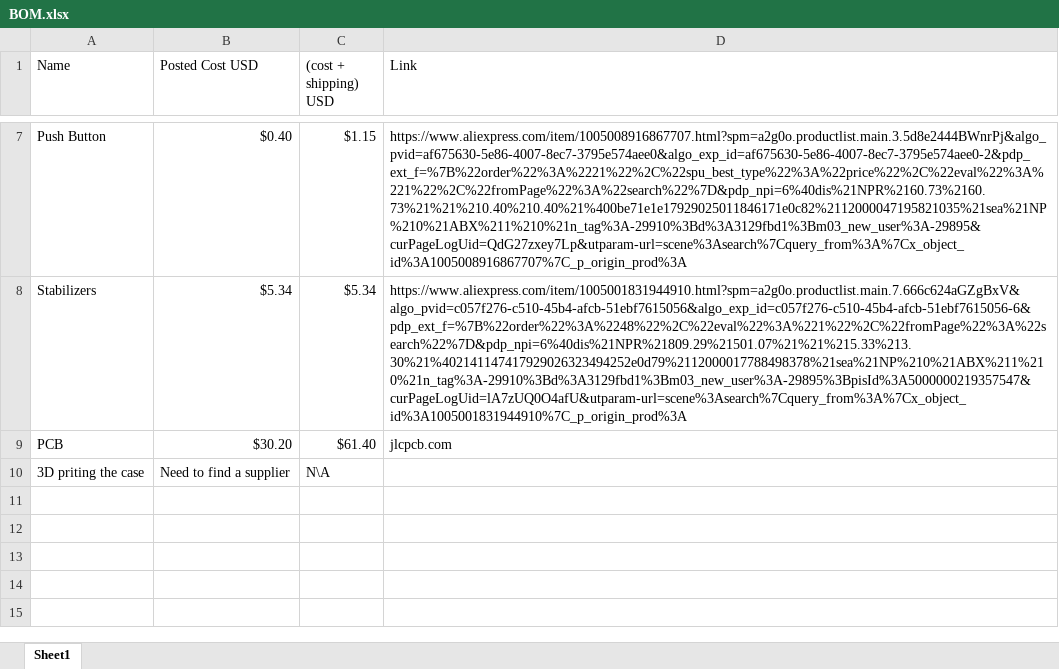
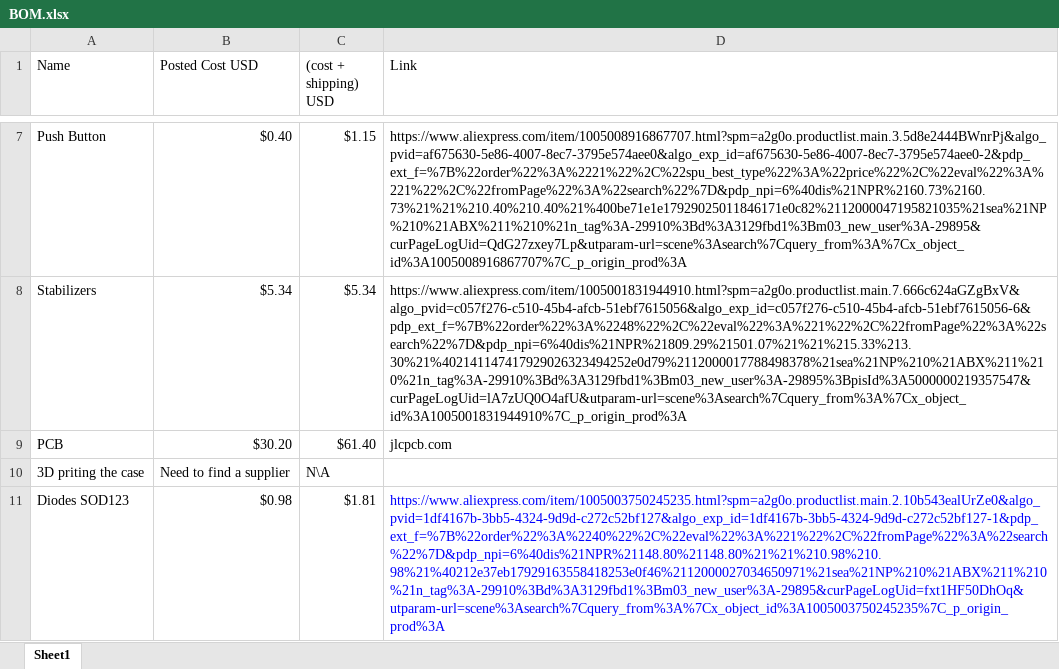
Before and after one commit to voldemort401/mk1, an Excel workbook: BOM.xlsx, sheet Sheet1, drawn as a sheet; only a part is shown, gaps mark what is left out; values as stored, in another font and other column widths than the file's, no borders; the diff names each change by its address in the sheet, - before the commit and + after, or states it on an @@ line.

Commit message:
upd

```diff
--- a/BOM.xlsx (sheet Sheet1)
+++ b/BOM.xlsx (sheet Sheet1)
+row 11: Diodes SOD123 | $0.98 | $1.81 | https://www.aliexpress.com/item/1005003750245235.html?spm=a2g0o.productlist.main.2.10b543ealUrZe0&algo_pvid=1df4167b-3bb5-4324-9d9d-c272c52bf127&algo_exp_id=1df4167b-3bb5-4324-9d9d-c272c52bf127-1&pdp_ext_f=%7B%22order%22%3A%2240%22%2C%22eval%22%3A%221%22%2C%22fromPage%22%3A%22search%22%7D&pdp_npi=6%40dis%21NPR%21148.80%21148.80%21%21%210.98%210.98%21%40212e37eb17929163558418253e0f46%2112000027034650971%21sea%21NP%210%21ABX%211%210%21n_tag%3A-29910%3Bd%3A3129fbd1%3Bm03_new_user%3A-29895&curPageLogUid=fxt1HF50DhOq&utparam-url=scene%3Asearch%7Cquery_from%3A%7Cx_object_id%3A1005003750245235%7C_p_origin_prod%3A
```
